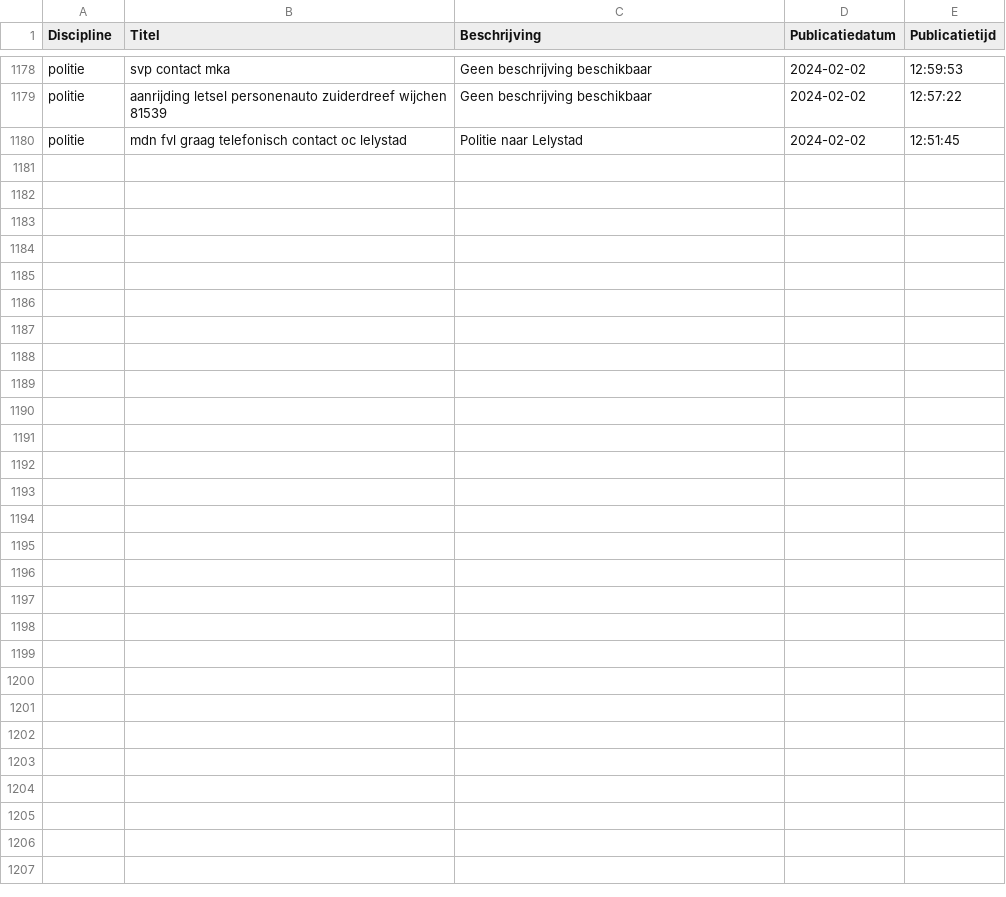
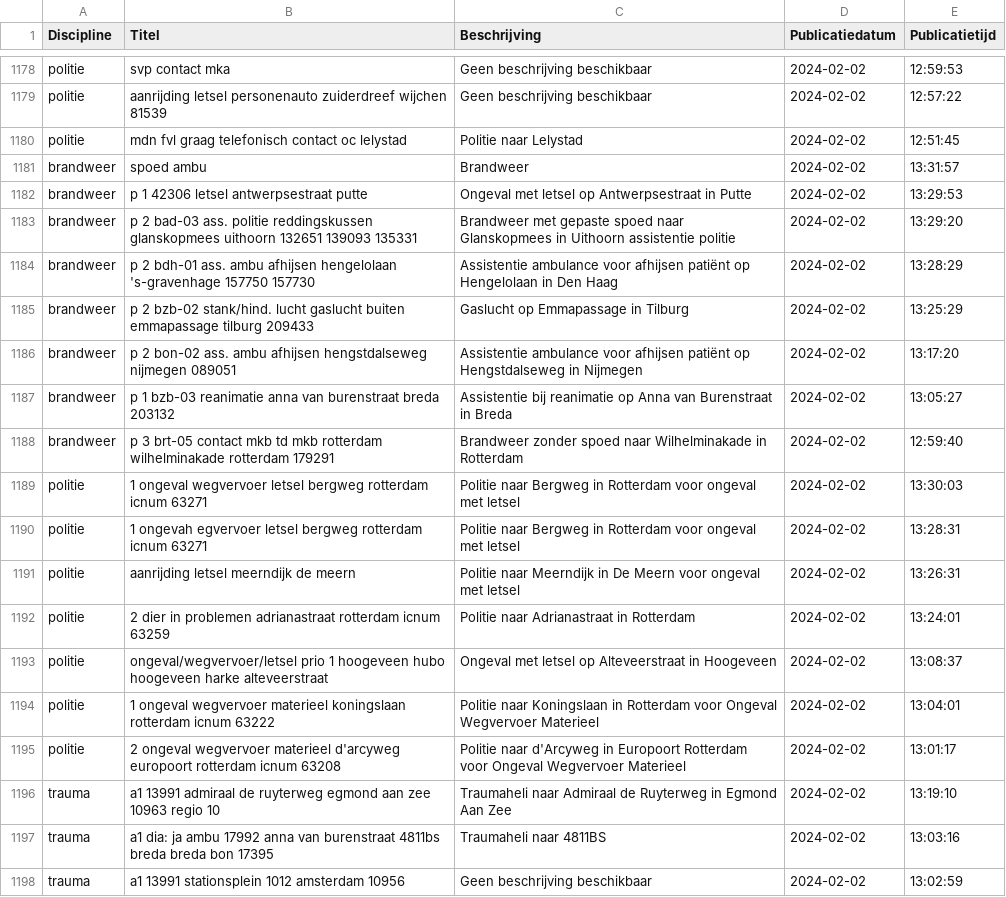
Before and after one commit to maartensiffels/inactief-p2000, a CSV file: data/alarmeringen_2024_2.csv, drawn as a sheet; only a part is shown, gaps mark what is left out.

```diff
--- a/data/alarmeringen_2024_2.csv
+++ b/data/alarmeringen_2024_2.csv
@@ -1180 +1180,19 @@ politie,aanrijding letsel personenauto zuiderdreef wijchen 81539,Geen beschrijvi
 politie,mdn fvl graag telefonisch contact oc lelystad,Politie naar Lelystad,2024-02-02,12:51:45
+brandweer,spoed ambu,Brandweer,2024-02-02,13:31:57
+brandweer,p 1 42306 letsel antwerpsestraat putte,Ongeval met letsel op Antwerpsestraat in Putte,2024-02-02,13:29:53
+brandweer,p 2 bad-03 ass. politie reddingskussen glanskopmees uithoorn 132651 139093 135331,Brandweer met gepaste spoed naar Glanskopmees in Uithoorn  assistentie politie,2024-02-02,13:29:20
+brandweer,p 2 bdh-01 ass. ambu afhijsen hengelolaan 's-gravenhage 157750 157730,Assistentie ambulance voor afhijsen patiënt op Hengelolaan in Den Haag,2024-02-02,13:28:29
+brandweer,p 2 bzb-02 stank/hind. lucht gaslucht buiten emmapassage tilburg 209433,Gaslucht op Emmapassage in Tilburg,2024-02-02,13:25:29
+brandweer,p 2 bon-02 ass. ambu afhijsen hengstdalseweg nijmegen 089051,Assistentie ambulance voor afhijsen patiënt op Hengstdalseweg in Nijmegen,2024-02-02,13:17:20
+brandweer,p 1 bzb-03 reanimatie anna van burenstraat breda 203132,Assistentie bij reanimatie op Anna van Burenstraat in Breda,2024-02-02,13:05:27
+brandweer,p 3 brt-05 contact mkb td mkb rotterdam wilhelminakade rotterdam 179291,Brandweer zonder spoed naar Wilhelminakade in Rotterdam,2024-02-02,12:59:40
+politie,1 ongeval wegvervoer letsel bergweg rotterdam icnum 63271,Politie naar Bergweg in Rotterdam voor ongeval met letsel,2024-02-02,13:30:03
+politie,1 ongevah egvervoer letsel bergweg rotterdam icnum 63271,Politie naar Bergweg in Rotterdam voor ongeval met letsel,2024-02-02,13:28:31
+politie,aanrijding letsel meerndijk de meern,Politie naar Meerndijk in De Meern voor ongeval met letsel,2024-02-02,13:26:31
+politie,2 dier in problemen adrianastraat rotterdam icnum 63259,Politie naar Adrianastraat in Rotterdam,2024-02-02,13:24:01
+politie,ongeval/wegvervoer/letsel prio 1 hoogeveen hubo hoogeveen harke alteveerstraat,Ongeval met letsel op Alteveerstraat in Hoogeveen,2024-02-02,13:08:37
+politie,1 ongeval wegvervoer materieel koningslaan rotterdam icnum 63222,Politie naar Koningslaan in Rotterdam voor Ongeval Wegvervoer Materieel,2024-02-02,13:04:01
+politie,2 ongeval wegvervoer materieel d'arcyweg europoort rotterdam icnum 63208,Politie naar d'Arcyweg in Europoort Rotterdam voor Ongeval Wegvervoer Materieel,2024-02-02,13:01:17
+trauma,a1 13991 admiraal de ruyterweg egmond aan zee 10963 regio 10,Traumaheli naar Admiraal de Ruyterweg in Egmond Aan Zee,2024-02-02,13:19:10
+trauma,a1 dia: ja ambu 17992 anna van burenstraat 4811bs breda breda bon 17395,Traumaheli naar 4811BS,2024-02-02,13:03:16
+trauma,a1 13991 stationsplein 1012 amsterdam 10956,Geen beschrijving beschikbaar,2024-02-02,13:02:59
```
Also changed, not shown: 2 other files.
